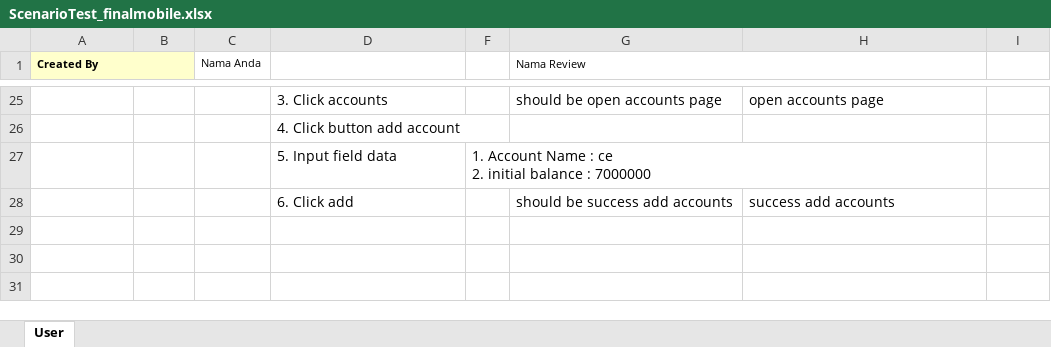
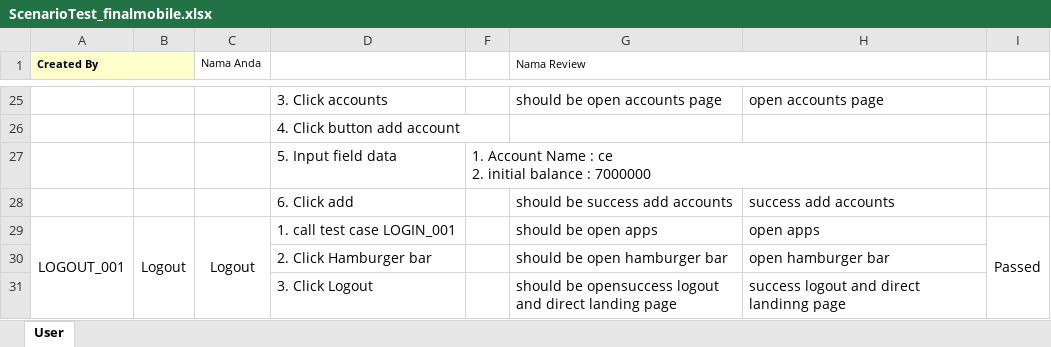
Before and after one commit to winda07/FinalprojectQA_mobile, an Excel workbook: ScenarioTest_finalmobile.xlsx, sheet User, drawn as a sheet; only a part is shown, gaps mark what is left out; values as stored, in another font and other column widths than the file's, no borders; ↵ is a line break in a cell; the diff names each change by its address in the sheet, - before the commit and + after, or states it on an @@ line.

Commit message:
add scenarion test

```diff
--- a/ScenarioTest_finalmobile.xlsx (sheet User)
+++ b/ScenarioTest_finalmobile.xlsx (sheet User)
+row 29: LOGOUT_001 | Logout | Logout | 1. call test case LOGIN_001 |  | should be open apps | open apps | Passed
+row 30:  |  |  | 2. Click Hamburger bar |  | should be open hamburger bar | open hamburger bar
+row 31:  |  |  | 3. Click Logout |  | should be opensuccess logout ↵ and direct landing page | success logout and direct landinng page
```
